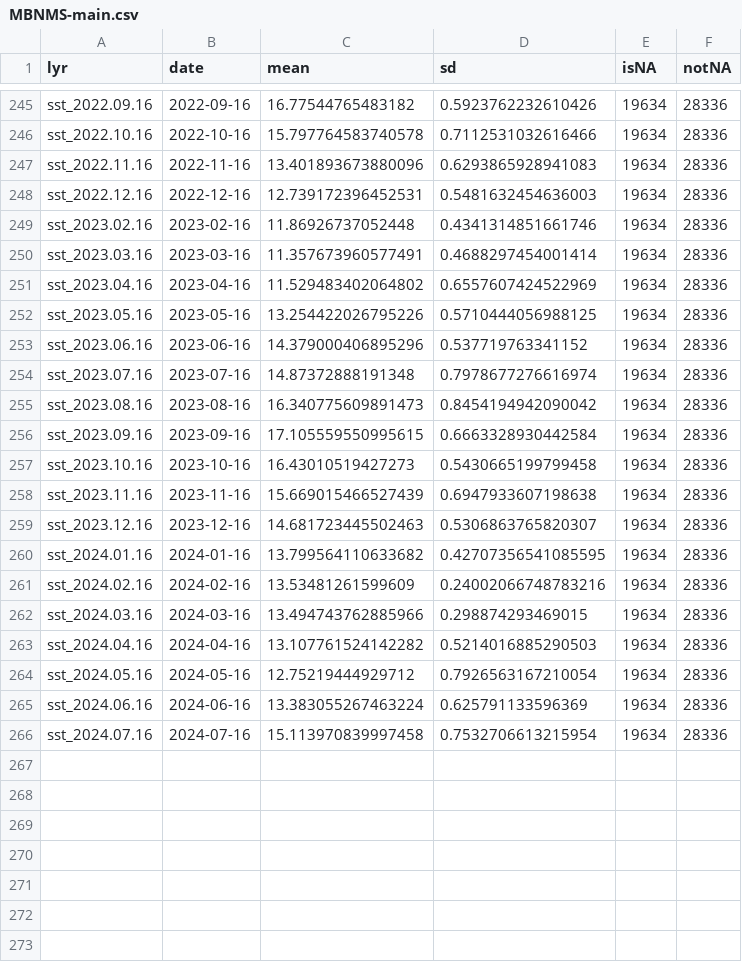
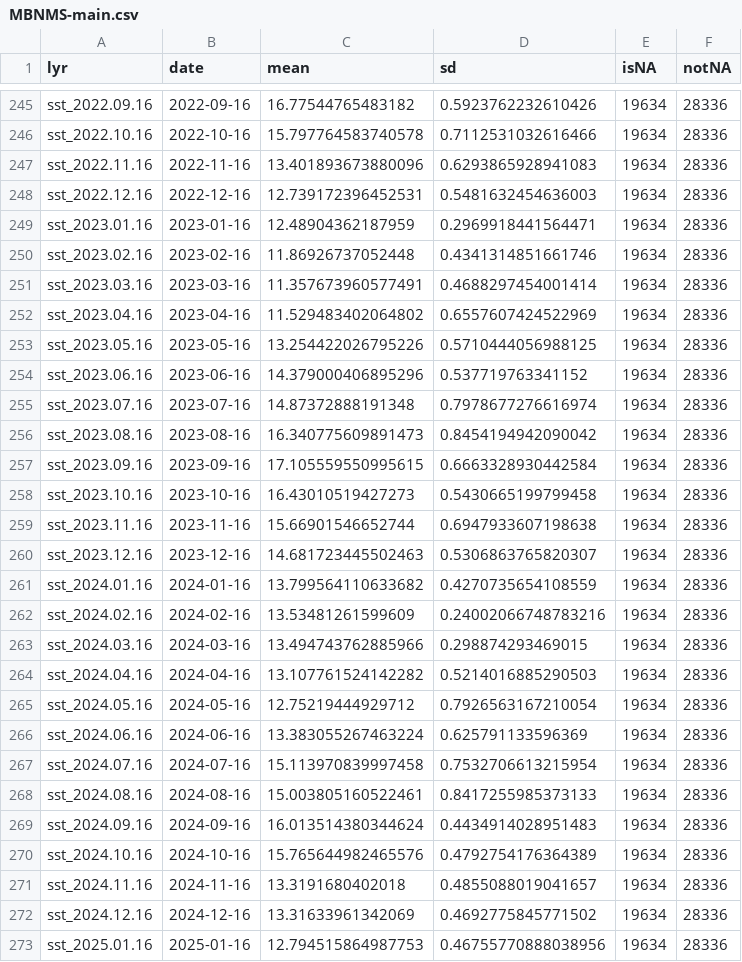
Before and after one commit to noaa-onms/climate-dashboard, a CSV file: data/sst/MBNMS-main.csv, drawn as a sheet; only a part is shown, gaps mark what is left out.

Commit message:
update data

```diff
--- a/data/sst/MBNMS-main.csv
+++ b/data/sst/MBNMS-main.csv
@@ -248,2 +248,3 @@ sst_2022.11.16,2022-11-16,13.401893673880096,0.6293865928941083,19634,28336
 sst_2022.12.16,2022-12-16,12.739172396452531,0.5481632454636003,19634,28336
+sst_2023.01.16,2023-01-16,12.48904362187959,0.2969918441564471,19634,28336
 sst_2023.02.16,2023-02-16,11.86926737052448,0.4341314851661746,19634,28336
@@ -257,5 +258,5 @@ sst_2023.09.16,2023-09-16,17.105559550995615,0.6663328930442584,19634,28336
 sst_2023.10.16,2023-10-16,16.43010519427273,0.5430665199799458,19634,28336
-sst_2023.11.16,2023-11-16,15.669015466527439,0.6947933607198638,19634,28336
+sst_2023.11.16,2023-11-16,15.66901546652744,0.6947933607198638,19634,28336
 sst_2023.12.16,2023-12-16,14.681723445502463,0.5306863765820307,19634,28336
-sst_2024.01.16,2024-01-16,13.799564110633682,0.42707356541085595,19634,28336
+sst_2024.01.16,2024-01-16,13.799564110633682,0.4270735654108559,19634,28336
 sst_2024.02.16,2024-02-16,13.53481261599609,0.24002066748783216,19634,28336
@@ -266 +267,7 @@ sst_2024.06.16,2024-06-16,13.383055267463224,0.625791133596369,19634,28336
 sst_2024.07.16,2024-07-16,15.113970839997458,0.7532706613215954,19634,28336
+sst_2024.08.16,2024-08-16,15.003805160522461,0.8417255985373133,19634,28336
+sst_2024.09.16,2024-09-16,16.013514380344624,0.4434914028951483,19634,28336
+sst_2024.10.16,2024-10-16,15.765644982465576,0.4792754176364389,19634,28336
+sst_2024.11.16,2024-11-16,13.3191680402018,0.4855088019041657,19634,28336
+sst_2024.12.16,2024-12-16,13.31633961342069,0.4692775845771502,19634,28336
+sst_2025.01.16,2025-01-16,12.794515864987753,0.46755770888038956,19634,28336
```
Also changed, not shown: data/sst/FKNMS.csv, data/sst/GFNMS.csv, 45 other files.
